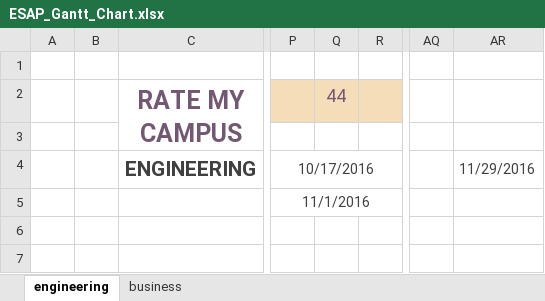
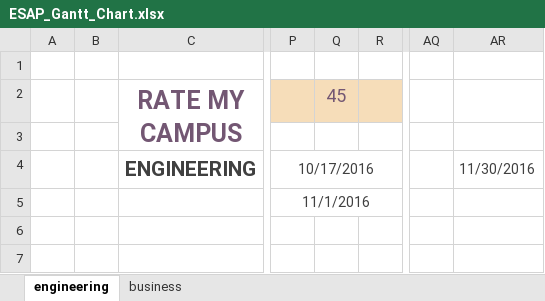
Before and after one commit to sharynneazhar/eecs448-rate-my-campus, an Excel workbook: documentation/ESAP_Gantt_Chart.xlsx, sheet engineering, drawn as a sheet; only a part is shown, gaps mark what is left out; values as stored, in another font and other column widths than the file's, no borders; charts and pictures and conditional formats not drawn; the diff names each change by its address in the sheet, - before the commit and + after, or states it on an @@ line.

```diff
--- a/documentation/ESAP_Gantt_Chart.xlsx (sheet engineering)
+++ b/documentation/ESAP_Gantt_Chart.xlsx (sheet engineering)
-Q2: 44
+Q2: 45
-AR4: 11/29/2016
+AR4: 11/30/2016
```
Also changed, not shown: sheet business, 7 other files.
